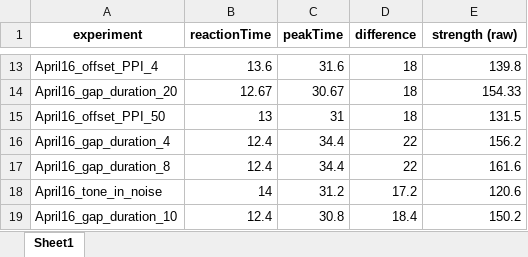
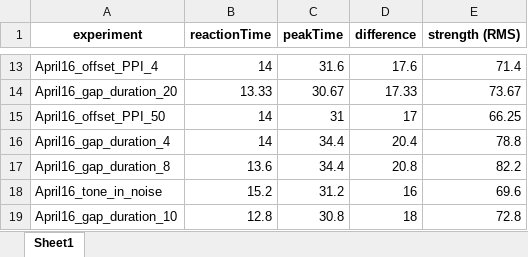
Before and after one commit to Lara-Kolb/Startle-Response-Analysis, an Excel workbook: Output/Animal10.xlsx, sheet Sheet1, drawn as a sheet; only a part is shown, gaps mark what is left out; values as stored, in another font and other column widths than the file's, no borders; the diff covers the shown part only; the diff names each change by its address in the sheet, - before the commit and + after, or states it on an @@ line.

```diff
--- a/Output/Animal10.xlsx (sheet Sheet1)
+++ b/Output/Animal10.xlsx (sheet Sheet1)
-E1: strength (raw)
+E1: strength (RMS)
-B13 (reactionTime): 13.6
+B13 (reactionTime): 14
-D13 (difference): 18
+D13 (difference): 17.6
-E13 (strength (RMS)): 139.8
+E13 (strength (RMS)): 71.4
-B14 (reactionTime): 12.67
+B14 (reactionTime): 13.33
-D14 (difference): 18
+D14 (difference): 17.33
-E14 (strength (RMS)): 154.33
+E14 (strength (RMS)): 73.67
-B15 (reactionTime): 13
+B15 (reactionTime): 14
-D15 (difference): 18
+D15 (difference): 17
-E15 (strength (RMS)): 131.5
+E15 (strength (RMS)): 66.25
-B16 (reactionTime): 12.4
+B16 (reactionTime): 14
-D16 (difference): 22
+D16 (difference): 20.4
-E16 (strength (RMS)): 156.2
+E16 (strength (RMS)): 78.8
-B17 (reactionTime): 12.4
+B17 (reactionTime): 13.6
-D17 (difference): 22
+D17 (difference): 20.8
-E17 (strength (RMS)): 161.6
+E17 (strength (RMS)): 82.2
-B18 (reactionTime): 14
+B18 (reactionTime): 15.2
-D18 (difference): 17.2
+D18 (difference): 16
-E18 (strength (RMS)): 120.6
+E18 (strength (RMS)): 69.6
-B19 (reactionTime): 12.4
+B19 (reactionTime): 12.8
-D19 (difference): 18.4
+D19 (difference): 18
-E19 (strength (RMS)): 150.2
+E19 (strength (RMS)): 72.8
```
Also changed, not shown: 33 edited cells elsewhere in this sheet, Output/Animal15.xlsx, Output/Animal2.xlsx, 5 other files.
